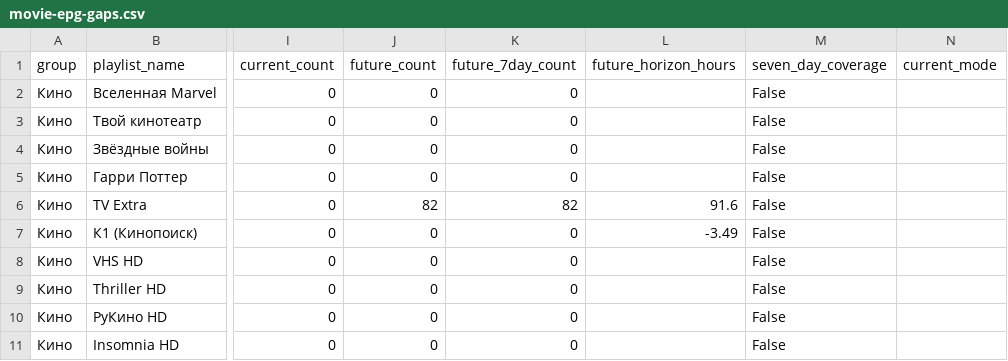
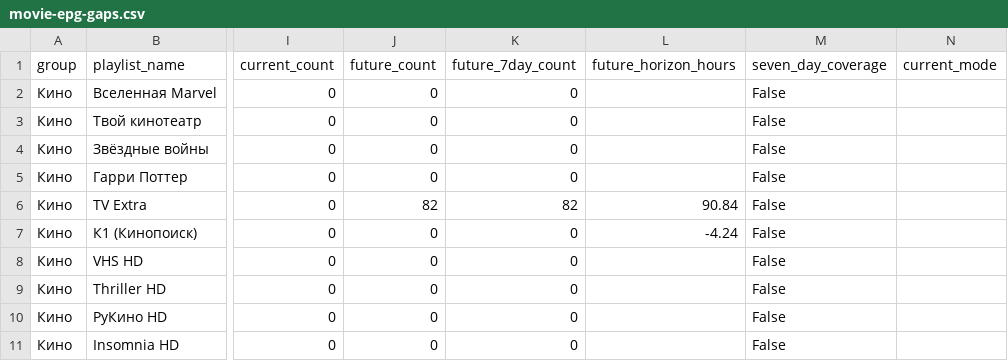
Before and after one commit to peter96son/iptv-epg-builder, a CSV file: output/movie-epg-gaps.csv, drawn as a sheet; only a part is shown, gaps mark what is left out; the diff covers the shown part only; the diff names each change by its address in the sheet, - before the commit and + after, or states it on an @@ line.

```diff
--- a/output/movie-epg-gaps.csv
+++ b/output/movie-epg-gaps.csv
-L6 (future_horizon_hours): 91.6
+L6 (future_horizon_hours): 90.84
-L7 (future_horizon_hours): -3.49
+L7 (future_horizon_hours): -4.24
```
Also changed, not shown: 2 added rows and 12 edited cells elsewhere in this file, output/epg-horizon-audit.csv, output/movie-epg-audit.csv, 7 other files.
